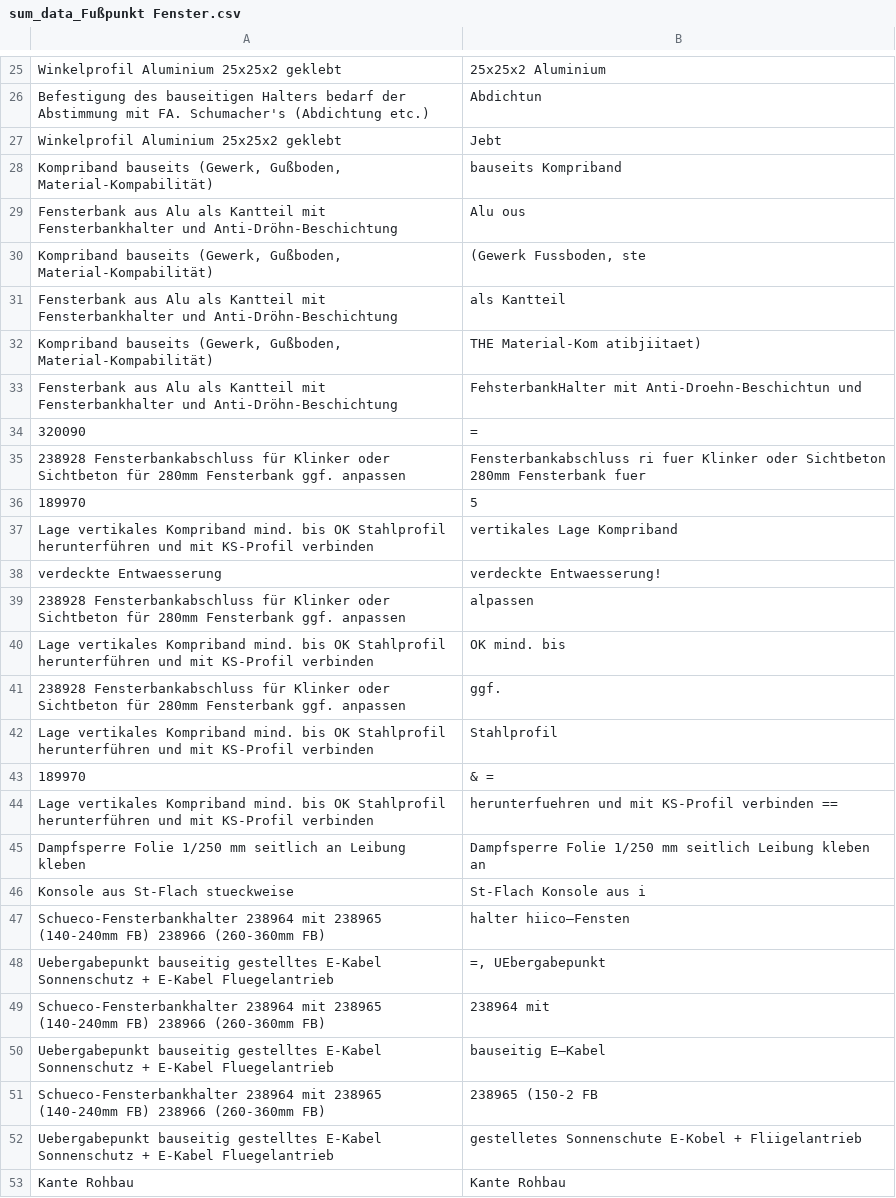
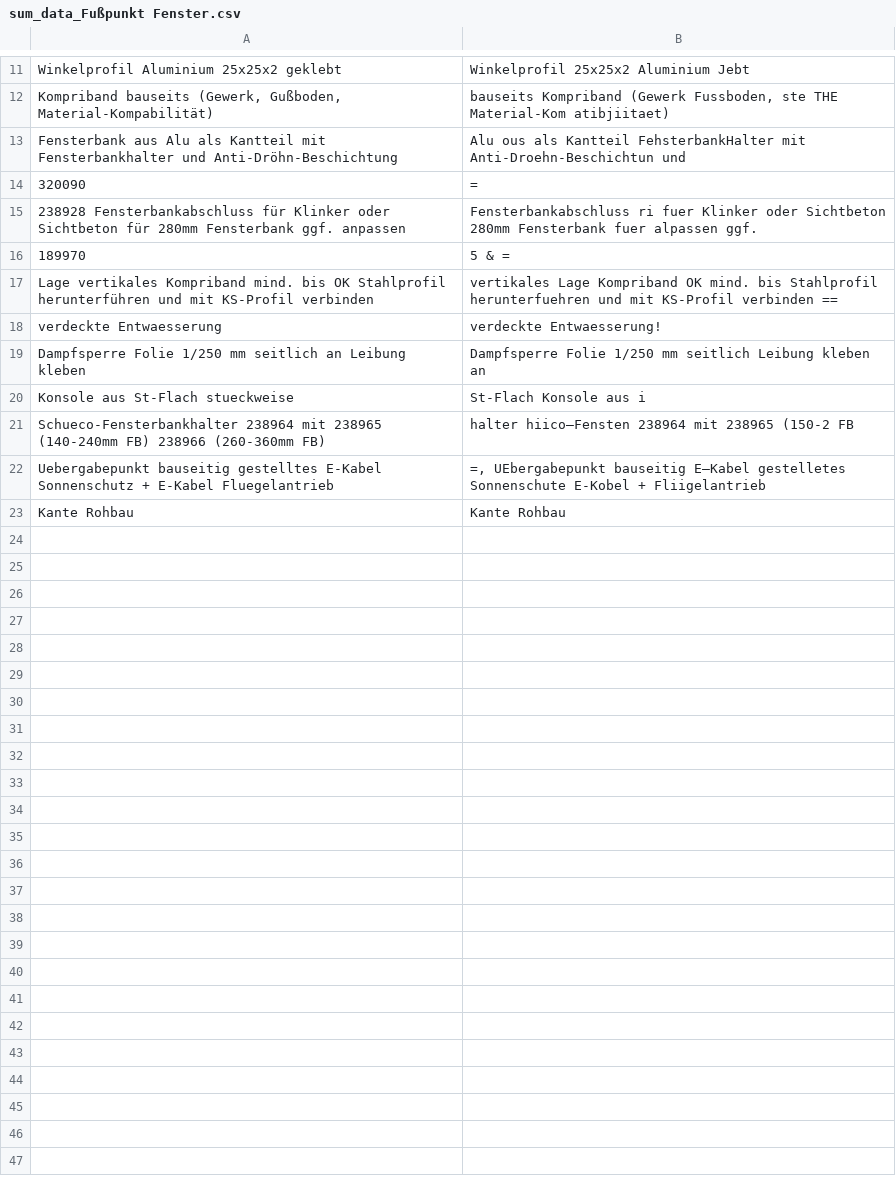
Before and after one commit to DexBrox/constructionPlans_detect, a CSV file: OCR/results/sum_data_Fußpunkt Fenster.csv, drawn as a sheet; only a part is shown, gaps mark what is left out; removed rows and columns are numbered as before the commit, all else as after; the diff covers the shown part only; the diff names each change by its address in the sheet, - before the commit and + after, or states it on an @@ line.

```diff
--- a/OCR/results/sum_data_Fußpunkt Fenster.csv
+++ b/OCR/results/sum_data_Fußpunkt Fenster.csv
-B11: 25x25x2 Aluminium
+B11: Winkelprofil 25x25x2 Aluminium Jebt
-row 26: Befestigung des bauseitigen Halters bedarf der Abstimmung mit FA. Schumacher's (Abdichtung etc.) | Abdichtun
-row 27: Winkelprofil Aluminium 25x25x2 geklebt | Jebt
-row 28: Kompriband bauseits (Gewerk, Gußboden, Material-Kompabilität) | bauseits Kompriband
-row 29: Fensterbank aus Alu als Kantteil mit Fensterbankhalter und Anti-Dröhn-Beschichtung | Alu ous
-row 30: Kompriband bauseits (Gewerk, Gußboden, Material-Kompabilität) | (Gewerk Fussboden, ste
-row 31: Fensterbank aus Alu als Kantteil mit Fensterbankhalter und Anti-Dröhn-Beschichtung | als Kantteil
-B12: THE Material-Kom…
+B12: bauseits Kompriband (Gewerk Fussboden, ste THE Material-Kom…
-B13: FehsterbankHalter mit…
+B13: Alu ous als Kantteil FehsterbankHalter mit…
-B15: …Fensterbank fuer
+B15: …Fensterbank fuer alpassen ggf.
-B16: 5
+B16: 5 & =
-B17: …Lage Kompriband
+B17: …Lage Kompriband OK mind. bis Stahlprofil herunterfuehren und mit KS-Profil verbinden ==
-row 39: 238928 Fensterbankabschluss für Klinker oder Sichtbeton für 280mm Fensterbank ggf. anpassen | alpassen
-row 40: Lage vertikales Kompriband mind. bis OK Stahlprofil herunterführen und mit KS-Profil verbinden | OK mind. bis
-row 41: 238928 Fensterbankabschluss für Klinker oder Sichtbeton für 280mm Fensterbank ggf. anpassen | ggf.
-row 42: Lage vertikales Kompriband mind. bis OK Stahlprofil herunterführen und mit KS-Profil verbinden | Stahlprofil
-row 43: 189970 | & =
-row 44: Lage vertikales Kompriband mind. bis OK Stahlprofil herunterführen und mit KS-Profil verbinden | herunterfuehren und mit KS-Profil verbinden ==
-B21: halter hiico—Fensten
+B21: halter hiico—Fensten 238964 mit 238965 (150-2 FB
-row 48: Uebergabepunkt bauseitig gestelltes E-Kabel Sonnenschutz + E-Kabel Fluegelantrieb | =, UEbergabepunkt
-row 49: Schueco-Fensterbankhalter 238964 mit 238965 (140-240mm FB) 238966 (260-360mm FB) | 238964 mit
-row 50: Uebergabepunkt bauseitig gestelltes E-Kabel Sonnenschutz + E-Kabel Fluegelantrieb | bauseitig E—Kabel
-row 51: Schueco-Fensterbankhalter 238964 mit 238965 (140-240mm FB) 238966 (260-360mm FB) | 238965 (150-2 FB
-B22: gestelletes Sonnenschute…
+B22: =, UEbergabepunkt bauseitig E—Kabel gestelletes Sonnenschute…
```
Also changed, not shown: 1 added row, 15 removed rows and 6 edited cells elsewhere in this file, OCR/results/sum_data_ALPHATON_Gen-06_QF_Sockel.csv, OCR/results/sum_data_Horizontalschnitt Fenster rechts.csv, 7 other files.
